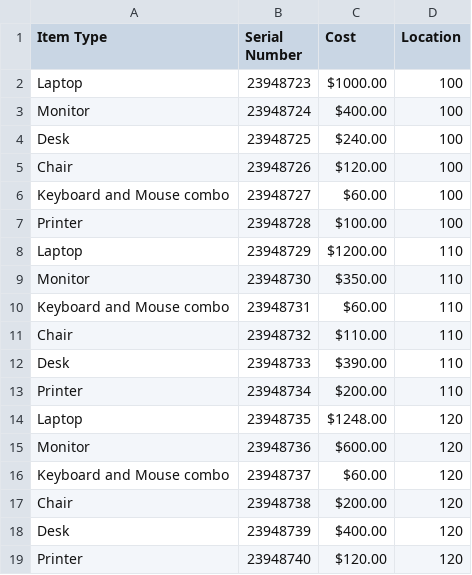
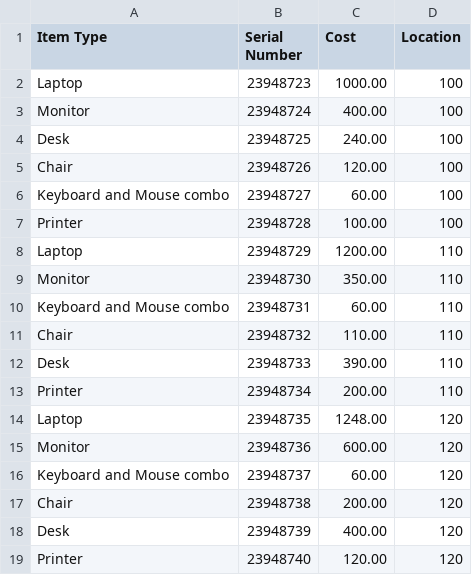
Before and after one commit to buildandteach/pandasbook, a CSV file: inventory.csv, drawn as a sheet.

Commit message:
inventory file

```diff
--- a/inventory.csv
+++ b/inventory.csv
@@ -1,19 +1,19 @@
 Item Type,Serial Number,Cost,Location
-Laptop,23948723,$1000.00,100
-Monitor,23948724,$400.00,100
-Desk,23948725,$240.00,100
-Chair,23948726,$120.00,100
-Keyboard and Mouse combo,23948727,$60.00,100
-Printer,23948728,$100.00,100
-Laptop,23948729,$1200.00,110
-Monitor,23948730,$350.00,110
-Keyboard and Mouse combo,23948731,$60.00,110
-Chair,23948732,$110.00,110
-Desk,23948733,$390.00,110
-Printer,23948734,$200.00,110
-Laptop,23948735,$1248.00,120
-Monitor,23948736,$600.00,120
-Keyboard and Mouse combo,23948737,$60.00,120
-Chair,23948738,$200.00,120
-Desk,23948739,$400.00,120
-Printer,23948740,$120.00,120
+Laptop,23948723,1000.00,100
+Monitor,23948724,400.00,100
+Desk,23948725,240.00,100
+Chair,23948726,120.00,100
+Keyboard and Mouse combo,23948727,60.00,100
+Printer,23948728,100.00,100
+Laptop,23948729,1200.00,110
+Monitor,23948730,350.00,110
+Keyboard and Mouse combo,23948731,60.00,110
+Chair,23948732,110.00,110
+Desk,23948733,390.00,110
+Printer,23948734,200.00,110
+Laptop,23948735,1248.00,120
+Monitor,23948736,600.00,120
+Keyboard and Mouse combo,23948737,60.00,120
+Chair,23948738,200.00,120
+Desk,23948739,400.00,120
+Printer,23948740,120.00,120
```
